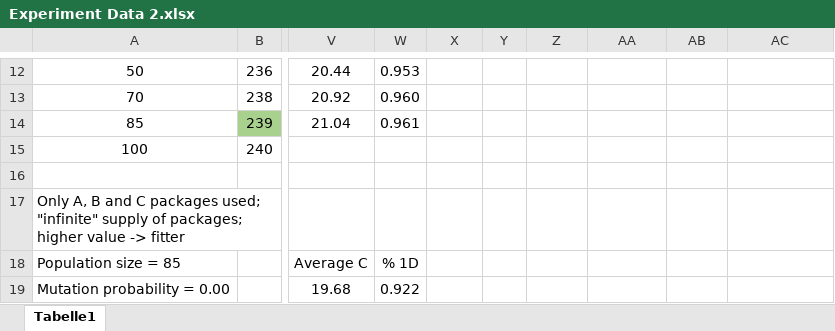
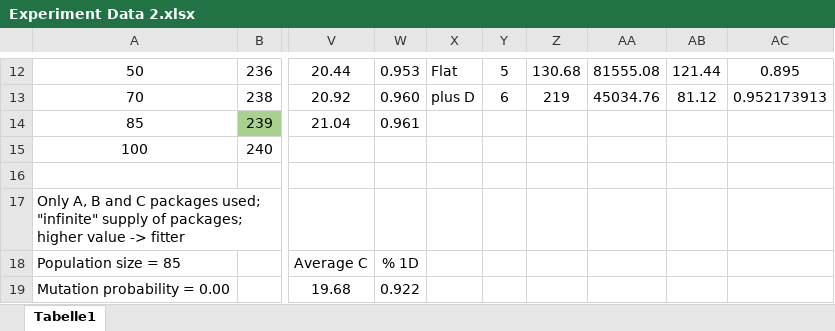
Before and after one commit to swengeler/PP3, an Excel workbook: Genetic Algorithm Autom Pack/Experiment Data 2.xlsx, sheet Tabelle1, drawn as a sheet; only a part is shown, gaps mark what is left out; values as stored, in another font and other column widths than the file's, no borders; charts and pictures not drawn; the diff covers the shown part only; the diff names each change by its address in the sheet, - before the commit and + after, or states it on an @@ line.

```diff
--- a/Genetic Algorithm Autom Pack/Experiment Data 2.xlsx (sheet Tabelle1)
+++ b/Genetic Algorithm Autom Pack/Experiment Data 2.xlsx (sheet Tabelle1)
-X12: (empty)
+X12: Flat
-Y12: (empty)
+Y12: 5
-Z12: (empty)
+Z12: 130.68
-AA12: (empty)
+AA12: 81555.08
-AB12: (empty)
+AB12: 121.44
-AC12: (empty)
+AC12: 0.895
-X13: (empty)
+X13: plus D
-Y13: (empty)
+Y13: 6
-Z13: (empty)
+Z13: 219
-AA13: (empty)
+AA13: 45034.76
-AB13: (empty)
+AB13: 81.12
-AC13: (empty)
+AC13: 0.952173913
```
Also changed, not shown: 29 edited cells elsewhere in this sheet, charts or pictures, 2 other files.
